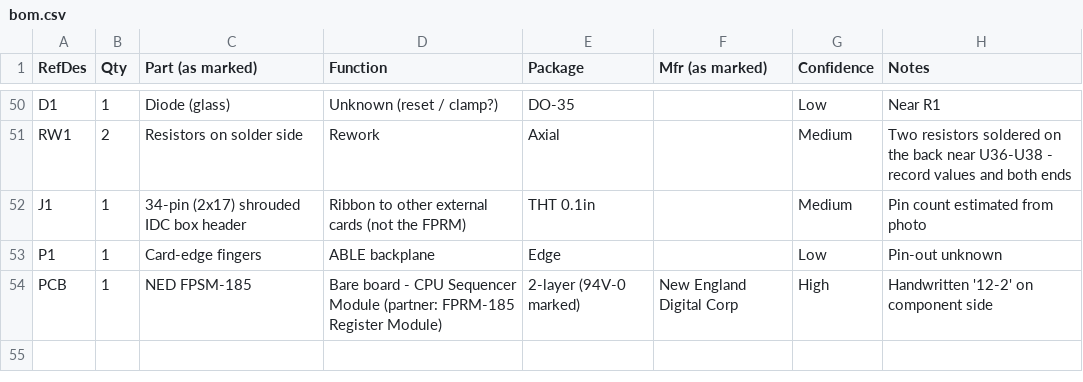
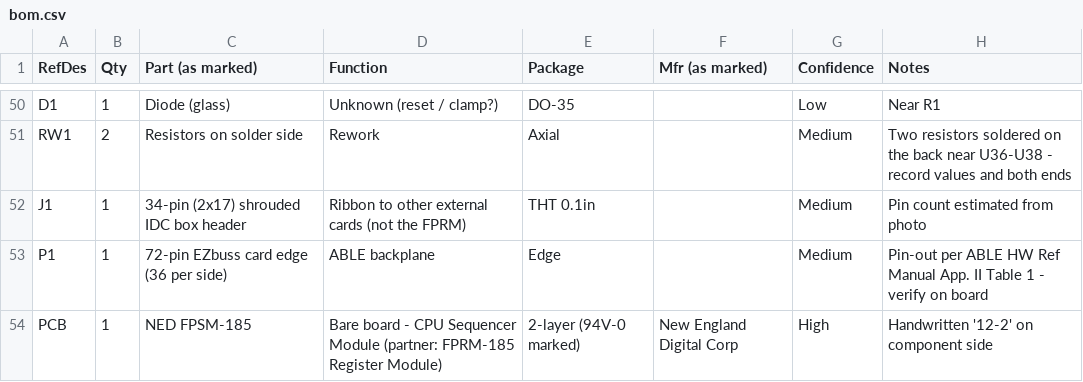
Before and after one commit to gmcnaught/synclavierii, a CSV file: synclavier-fpsm-185/bom.csv, drawn as a sheet; only a part is shown, gaps mark what is left out.

```diff
--- a/synclavier-fpsm-185/bom.csv
+++ b/synclavier-fpsm-185/bom.csv
@@ -52,3 +52,3 @@ RW1,2,Resistors on solder side,Rework,Axial,,Medium,Two resistors soldered on th
 J1,1,34-pin (2x17) shrouded IDC box header,Ribbon to other external cards (not the FPRM),THT 0.1in,,Medium,Pin count estimated from photo
-P1,1,Card-edge fingers,ABLE backplane,Edge,,Low,Pin-out unknown
+P1,1,72-pin EZbuss card edge (36 per side),ABLE backplane,Edge,,Medium,Pin-out per ABLE HW Ref Manual App. II Table 1 - verify on board
 PCB,1,NED FPSM-185,Bare board - CPU Sequencer Module (partner: FPRM-185 Register Module),2-layer (94V-0 marked),New England Digital Corp,High,Handwritten '12-2' on component side
```
Also changed, not shown: synclavier-fprm-185/bom.csv, 6 other files.
